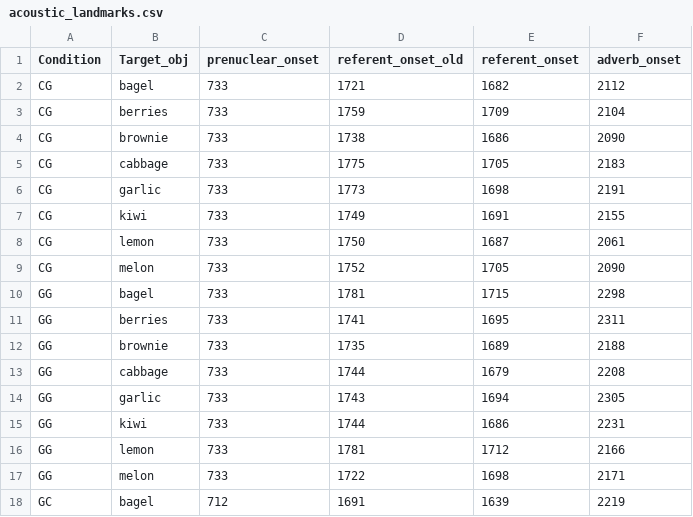
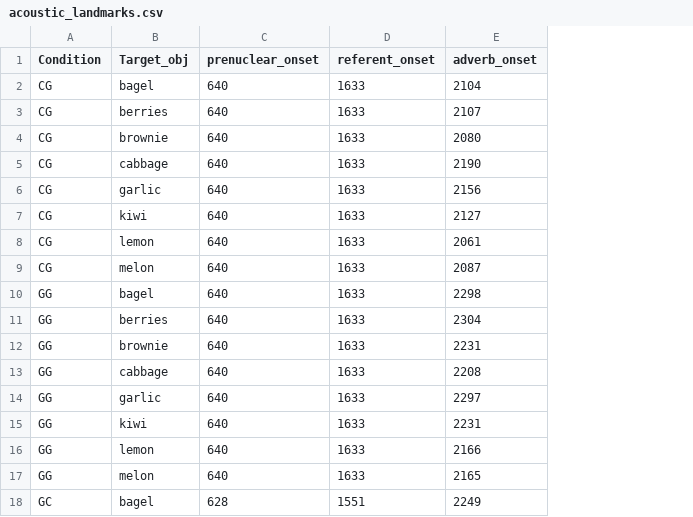
Before and after one commit to timo-b-roettger/PreNucEye, a CSV file: data/acoustic_landmarks.csv, drawn as a sheet; only a part is shown; removed rows and columns are numbered as before the commit, all else as after; the diff covers the shown part only; the diff names each change by its address in the sheet, - before the commit and + after, or states it on an @@ line.

Commit message:
updated landmarks

```diff
--- a/data/acoustic_landmarks.csv
+++ b/data/acoustic_landmarks.csv
-column D (referent_onset_old), rows 2-18: 1721 | 1759 | 1738 | 1775 | 1773 | 1749 | 1750 | 1752 | 1781 | 1741 | 1735 | 1744 | 1743 | 1744 | 1781 | 1722 | 1691
-C2:C17 (prenuclear_onset): 733
+C2:C17 (prenuclear_onset): 640
-D2 (referent_onset): 1682
+D2 (referent_onset): 1633
-E2 (adverb_onset): 2112
+E2 (adverb_onset): 2104
-D3 (referent_onset): 1709
+D3 (referent_onset): 1633
-E3 (adverb_onset): 2104
+E3 (adverb_onset): 2107
-D4 (referent_onset): 1686
+D4 (referent_onset): 1633
-E4 (adverb_onset): 2090
+E4 (adverb_onset): 2080
-D5 (referent_onset): 1705
+D5 (referent_onset): 1633
-E5 (adverb_onset): 2183
+E5 (adverb_onset): 2190
-D6 (referent_onset): 1698
+D6 (referent_onset): 1633
-E6 (adverb_onset): 2191
+E6 (adverb_onset): 2156
-D7 (referent_onset): 1691
+D7 (referent_onset): 1633
-E7 (adverb_onset): 2155
+E7 (adverb_onset): 2127
-D8 (referent_onset): 1687
+D8 (referent_onset): 1633
-D9 (referent_onset): 1705
+D9 (referent_onset): 1633
-E9 (adverb_onset): 2090
+E9 (adverb_onset): 2087
-D10 (referent_onset): 1715
+D10 (referent_onset): 1633
-D11 (referent_onset): 1695
+D11 (referent_onset): 1633
-E11 (adverb_onset): 2311
+E11 (adverb_onset): 2304
-D12 (referent_onset): 1689
+D12 (referent_onset): 1633
-E12 (adverb_onset): 2188
+E12 (adverb_onset): 2231
-D13 (referent_onset): 1679
+D13 (referent_onset): 1633
-D14 (referent_onset): 1694
+D14 (referent_onset): 1633
-E14 (adverb_onset): 2305
+E14 (adverb_onset): 2297
-D15 (referent_onset): 1686
+D15 (referent_onset): 1633
-D16 (referent_onset): 1712
+D16 (referent_onset): 1633
-D17 (referent_onset): 1698
+D17 (referent_onset): 1633
-E17 (adverb_onset): 2171
+E17 (adverb_onset): 2165
-C18 (prenuclear_onset): 712
+C18 (prenuclear_onset): 628
-D18 (referent_onset): 1639
+D18 (referent_onset): 1551
-E18 (adverb_onset): 2219
+E18 (adverb_onset): 2249
```
Also changed, not shown: 15 edited cells elsewhere in this file, 1 other file.
